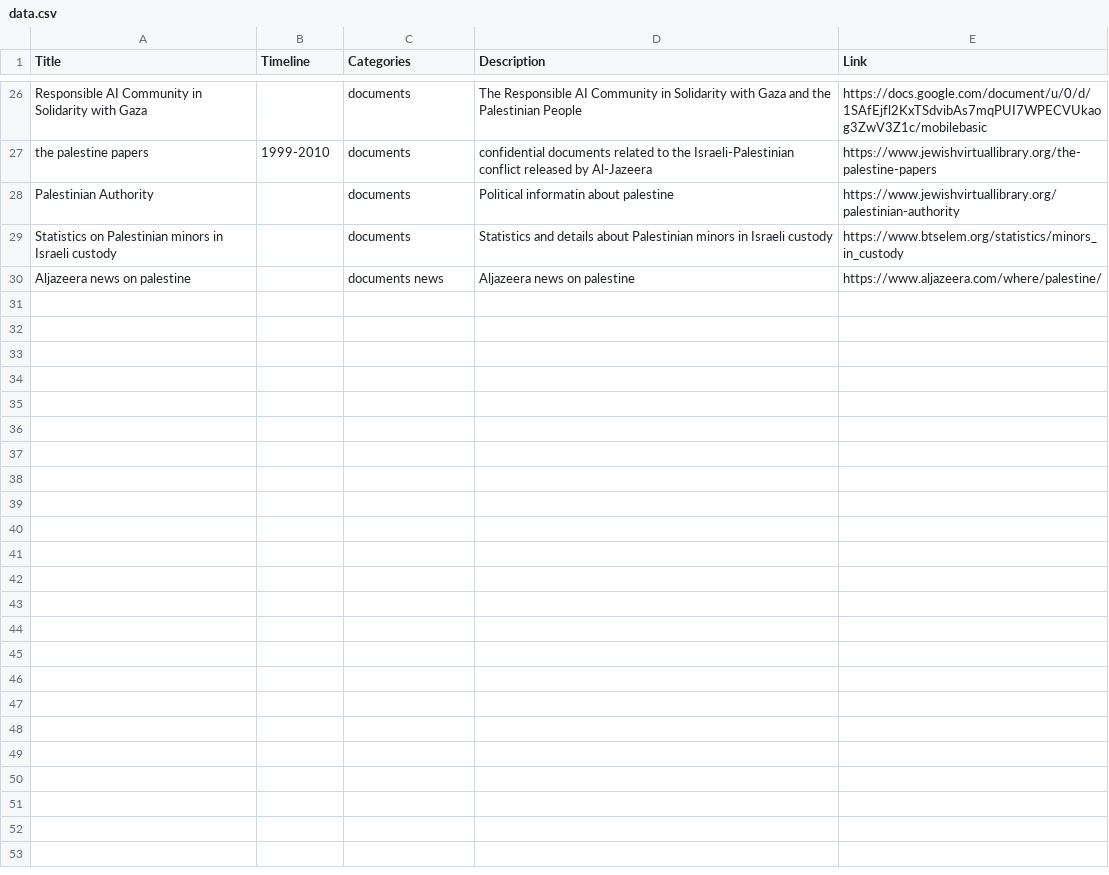
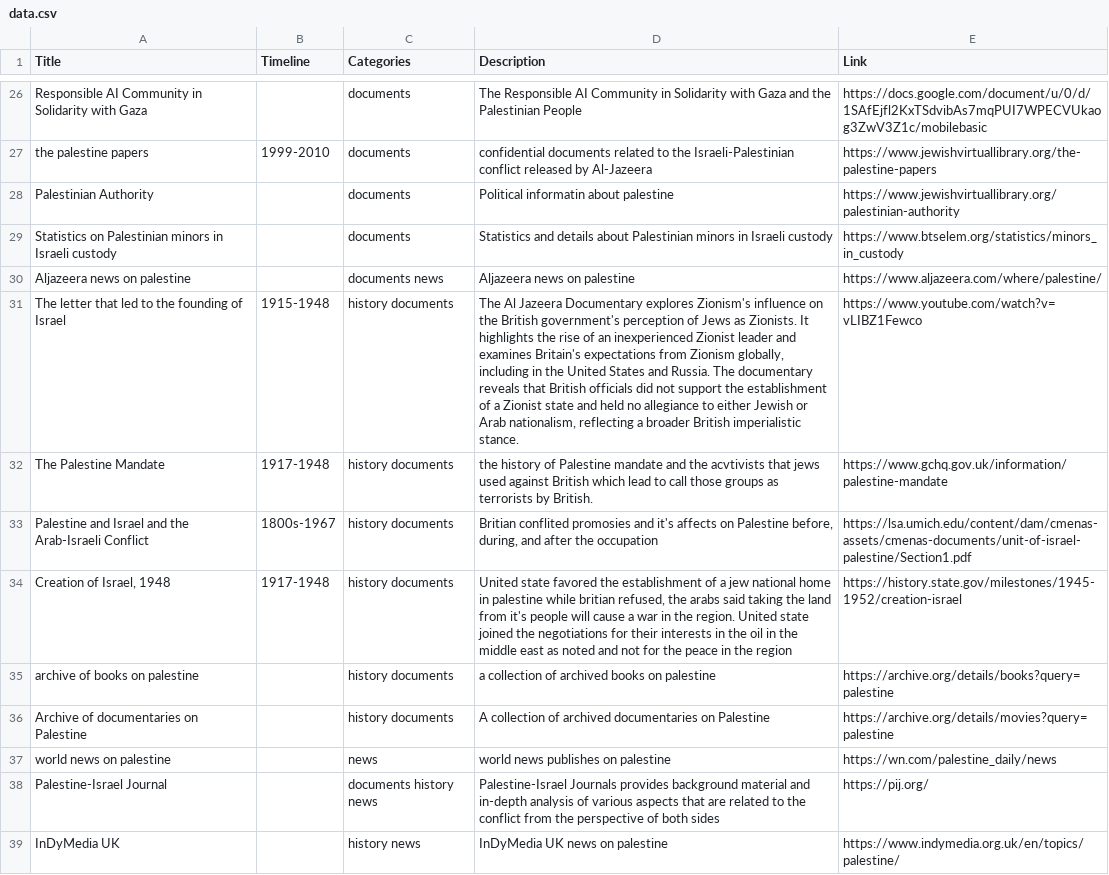
Before and after one commit to 0x0OZ/free-palestine, a CSV file: data.csv, drawn as a sheet; only a part is shown, gaps mark what is left out; the diff names each change by its address in the sheet, - before the commit and + after, or states it on an @@ line.

Commit message:
free palestine

```diff
--- a/data.csv
+++ b/data.csv
+row 31: The letter that led to the founding of Israel | 1915-1948 | history documents | The Al Jazeera Documentary explores Zionism's influence on the British government's perception of Jews as Zionists. It highlights the rise of an inexperienced Zionist leader and examines Britain's expectations from Zionism globally, including in the United States and Russia. The documentary reveals that British officials did not support the establishment of a Zionist state and held no allegiance to either Jewish or Arab nationalism, reflecting a broader British imperialistic stance. | https://www.youtube.com/watch?v=vLIBZ1Fewco
+row 32: The Palestine Mandate | 1917-1948 | history documents | the history of Palestine mandate and the acvtivists that jews used against British which lead to call those groups as terrorists by British. | https://www.gchq.gov.uk/information/palestine-mandate
+row 33: Palestine and Israel and the Arab-Israeli Conflict | 1800s-1967 | history documents | Britian conflited promosies and it's affects on Palestine before, during, and after the occupation | https://lsa.umich.edu/content/dam/cmenas-assets/cmenas-documents/unit-of-israel-palestine/Section1.pdf
+row 34: Creation of Israel, 1948 | 1917-1948 | history documents | United state favored the establishment of a jew national home in palestine while britian refused, the arabs said taking the land from it's people will cause a war in the region. United state joined the negotiations for their interests in the oil in the middle east as noted and not for the peace in the region | https://history.state.gov/milestones/1945-1952/creation-israel
+row 35: archive of books on palestine |  | history documents | a collection of archived books on palestine | https://archive.org/details/books?query=palestine
+row 36: Archive of documentaries on Palestine |  | history documents | A collection of archived documentaries on Palestine | https://archive.org/details/movies?query=palestine
+row 37: world news on palestine |  | news | world news publishes on palestine | https://wn.com/palestine_daily/news
+row 38: Palestine-Israel Journal |  | documents history news | Palestine-Israel Journals provides background material and in-depth analysis of various aspects that are related to the conflict from the perspective of both sides | https://pij.org/
+row 39: InDyMedia UK |  | history news | InDyMedia UK news on palestine | https://www.indymedia.org.uk/en/topics/palestine/
```
Also changed, not shown: 2 other files.
